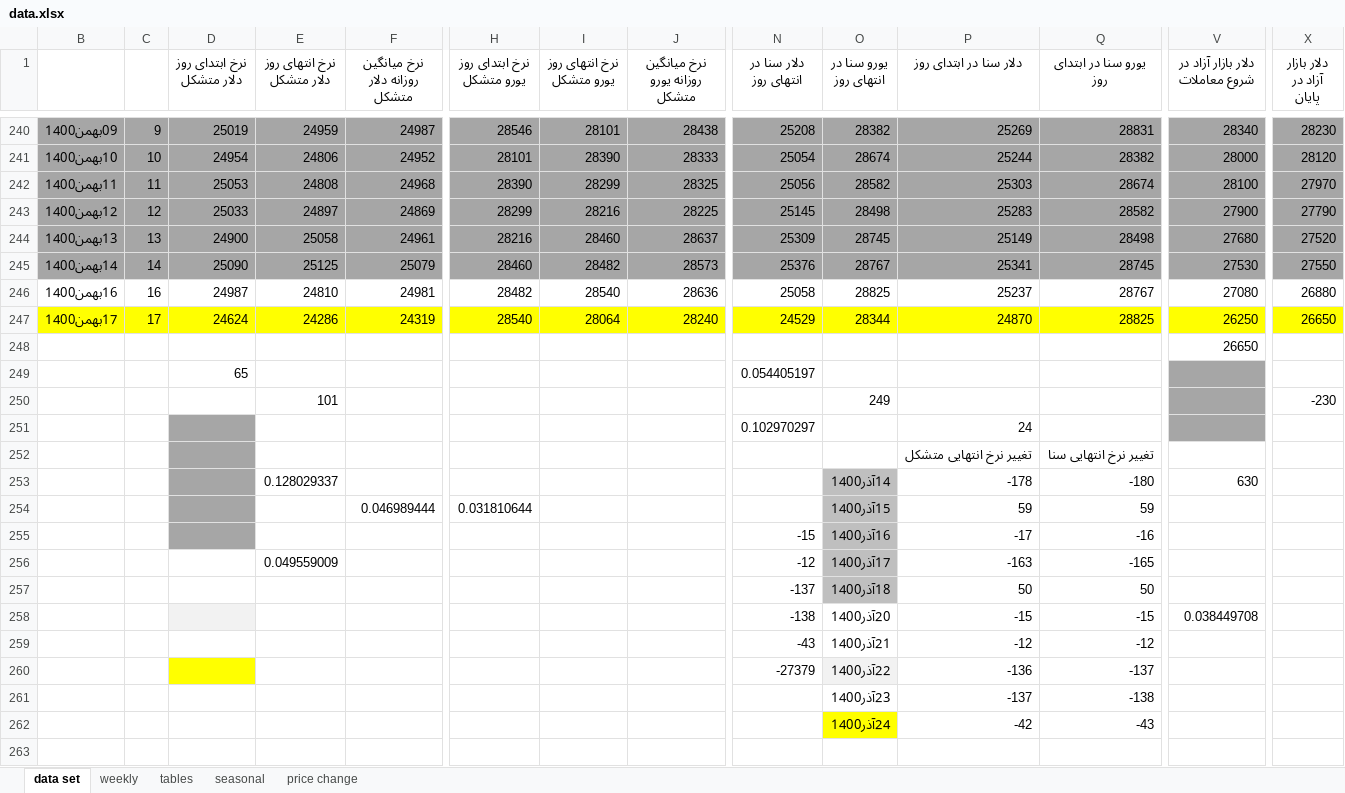
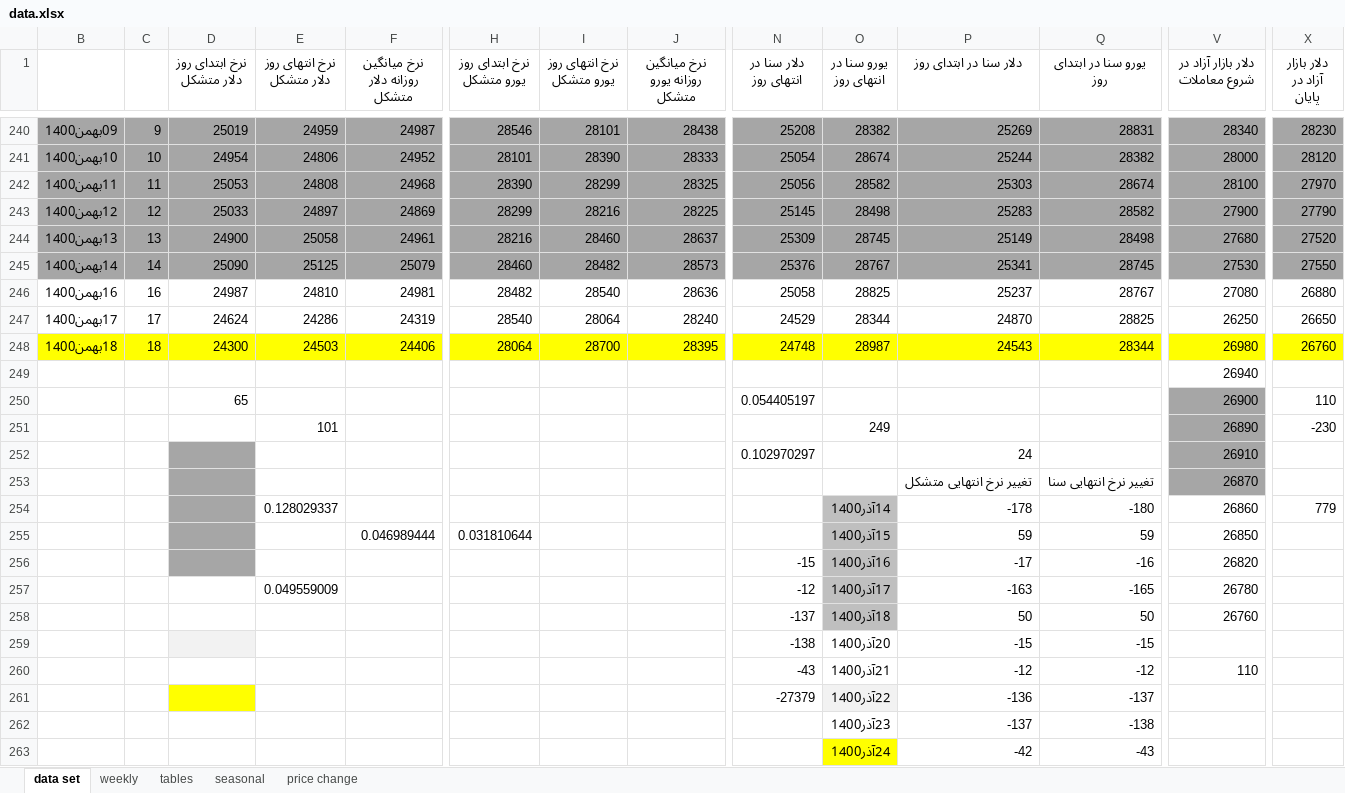
Before and after one commit to moeinmir/dendataset, an Excel workbook: data.xlsx, sheet data set, drawn as a sheet; only a part is shown, gaps mark what is left out; values as stored, in another font and other column widths than the file's, no borders; addresses are those after the commit; rows hold the shown columns only; the diff covers the shown part only; the diff names each change by its address in the sheet, - before the commit and + after, or states it on an @@ line.

```diff
--- a/data.xlsx (sheet data set)
+++ b/data.xlsx (sheet data set)
-B247:X247 fill: #FFFF00
+B247:X247 fill: none
+row 248: 18بهمن1400 | 18 | 24300 | 24503 | 24406 | 28064 | 28700 | 28395 | 24748 | 28987 | 24543 | 28344 | 26980 | 26760
-V249 (دلار بازار آزاد در شروع معاملات): 26650
+V249 (دلار بازار آزاد در شروع معاملات): 26940
-V250 (دلار بازار آزاد در شروع معاملات): (empty)
+V250 (دلار بازار آزاد در شروع معاملات): 26900
-X250 (دلار بازار آزاد در پایان): (empty)
+X250 (دلار بازار آزاد در پایان): 110
-V251 (دلار بازار آزاد در شروع معاملات): (empty)
+V251 (دلار بازار آزاد در شروع معاملات): 26890
-V252 (دلار بازار آزاد در شروع معاملات): (empty)
+V252 (دلار بازار آزاد در شروع معاملات): 26910
-V253 (دلار بازار آزاد در شروع معاملات): (empty)
+V253 (دلار بازار آزاد در شروع معاملات): 26870
-V253 fill: none
+V253 fill: #A6A6A6
-V254 (دلار بازار آزاد در شروع معاملات): 630
+V254 (دلار بازار آزاد در شروع معاملات): 26860
-X254 (دلار بازار آزاد در پایان): (empty)
+X254 (دلار بازار آزاد در پایان): 779
-V255 (دلار بازار آزاد در شروع معاملات): (empty)
+V255 (دلار بازار آزاد در شروع معاملات): 26850
-V256 (دلار بازار آزاد در شروع معاملات): (empty)
+V256 (دلار بازار آزاد در شروع معاملات): 26820
-V257 (دلار بازار آزاد در شروع معاملات): (empty)
+V257 (دلار بازار آزاد در شروع معاملات): 26780
-V258 (دلار بازار آزاد در شروع معاملات): (empty)
+V258 (دلار بازار آزاد در شروع معاملات): 26760
-V259 (دلار بازار آزاد در شروع معاملات): 0.038449708
+V259 (دلار بازار آزاد در شروع معاملات): (empty)
-V260 (دلار بازار آزاد در شروع معاملات): (empty)
+V260 (دلار بازار آزاد در شروع معاملات): 110
```
Also changed, not shown: cell formats elsewhere in this sheet, sheet tables, sheet price change, formulas that keep their value, charts or pictures, format.xlsx.
